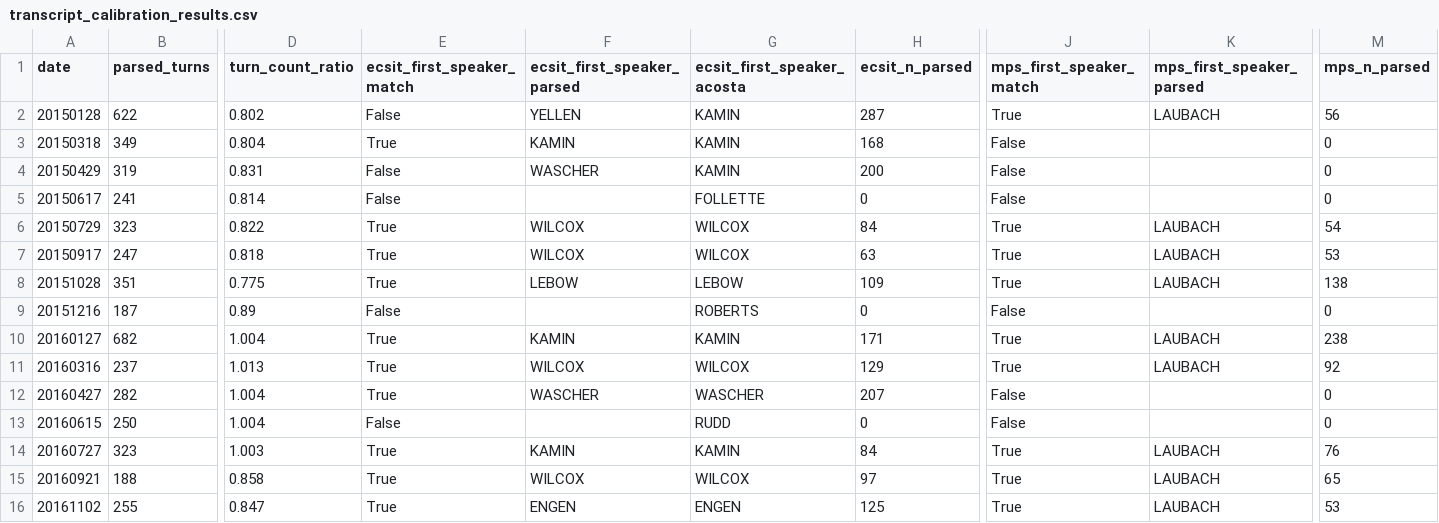
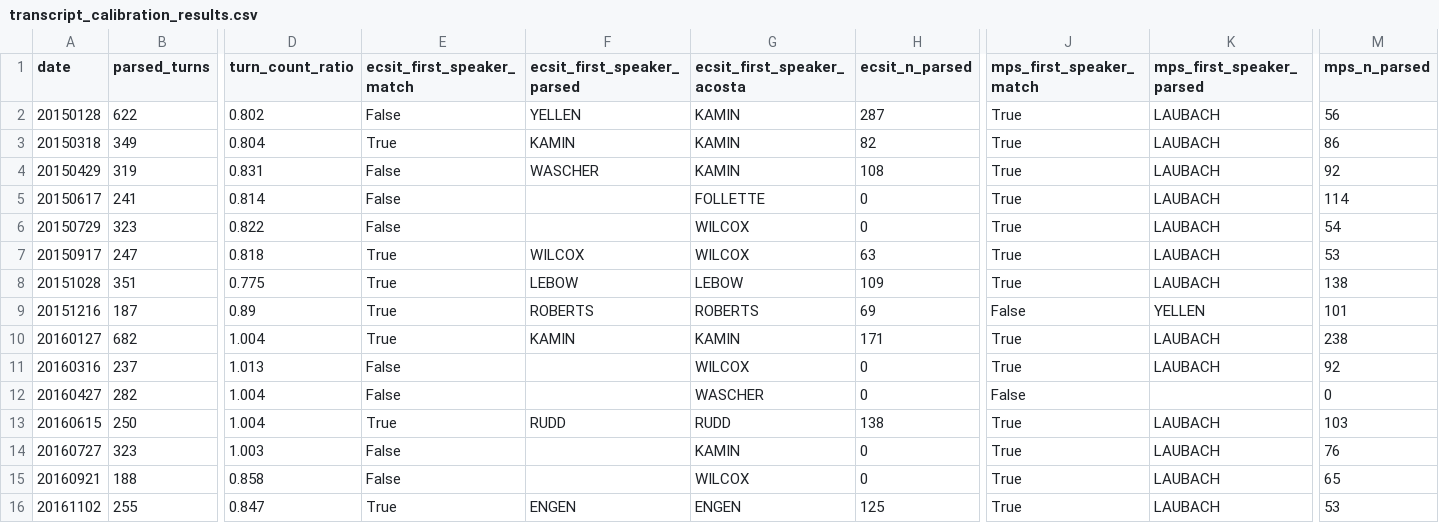
Before and after one commit to vicquana/federal_reserve, a CSV file: docs/transcript_calibration_results.csv, drawn as a sheet; only a part is shown, gaps mark what is left out; the diff covers the shown part only; the diff names each change by its address in the sheet, - before the commit and + after, or states it on an @@ line.

```diff
--- a/docs/transcript_calibration_results.csv
+++ b/docs/transcript_calibration_results.csv
-H3 (ecsit_n_parsed): 168
+H3 (ecsit_n_parsed): 82
-J3:J5 (mps_first_speaker_match): False
+J3:J5 (mps_first_speaker_match): True
-K3:K5 (mps_first_speaker_parsed): (empty)
+K3:K5 (mps_first_speaker_parsed): LAUBACH
-M3 (mps_n_parsed): 0
+M3 (mps_n_parsed): 86
-H4 (ecsit_n_parsed): 200
+H4 (ecsit_n_parsed): 108
-M4 (mps_n_parsed): 0
+M4 (mps_n_parsed): 92
-M5 (mps_n_parsed): 0
+M5 (mps_n_parsed): 114
-E6 (ecsit_first_speaker_match): True
+E6 (ecsit_first_speaker_match): False
-F6 (ecsit_first_speaker_parsed): WILCOX
+F6 (ecsit_first_speaker_parsed): (empty)
-H6 (ecsit_n_parsed): 84
+H6 (ecsit_n_parsed): 0
-E9 (ecsit_first_speaker_match): False
+E9 (ecsit_first_speaker_match): True
-F9 (ecsit_first_speaker_parsed): (empty)
+F9 (ecsit_first_speaker_parsed): ROBERTS
-H9 (ecsit_n_parsed): 0
+H9 (ecsit_n_parsed): 69
-K9 (mps_first_speaker_parsed): (empty)
+K9 (mps_first_speaker_parsed): YELLEN
-M9 (mps_n_parsed): 0
+M9 (mps_n_parsed): 101
-E11:E12 (ecsit_first_speaker_match): True
+E11:E12 (ecsit_first_speaker_match): False
-F11 (ecsit_first_speaker_parsed): WILCOX
+F11 (ecsit_first_speaker_parsed): (empty)
-H11 (ecsit_n_parsed): 129
+H11 (ecsit_n_parsed): 0
-F12 (ecsit_first_speaker_parsed): WASCHER
+F12 (ecsit_first_speaker_parsed): (empty)
-H12 (ecsit_n_parsed): 207
+H12 (ecsit_n_parsed): 0
-E13 (ecsit_first_speaker_match): False
+E13 (ecsit_first_speaker_match): True
-F13 (ecsit_first_speaker_parsed): (empty)
+F13 (ecsit_first_speaker_parsed): RUDD
-H13 (ecsit_n_parsed): 0
+H13 (ecsit_n_parsed): 138
-J13 (mps_first_speaker_match): False
+J13 (mps_first_speaker_match): True
-K13 (mps_first_speaker_parsed): (empty)
+K13 (mps_first_speaker_parsed): LAUBACH
-M13 (mps_n_parsed): 0
+M13 (mps_n_parsed): 103
-E14:E15 (ecsit_first_speaker_match): True
+E14:E15 (ecsit_first_speaker_match): False
-F14 (ecsit_first_speaker_parsed): KAMIN
+F14 (ecsit_first_speaker_parsed): (empty)
-H14 (ecsit_n_parsed): 84
+H14 (ecsit_n_parsed): 0
-F15 (ecsit_first_speaker_parsed): WILCOX
+F15 (ecsit_first_speaker_parsed): (empty)
-H15 (ecsit_n_parsed): 97
+H15 (ecsit_n_parsed): 0
```
Also changed, not shown: 22 edited cells elsewhere in this file, 5 other files.
